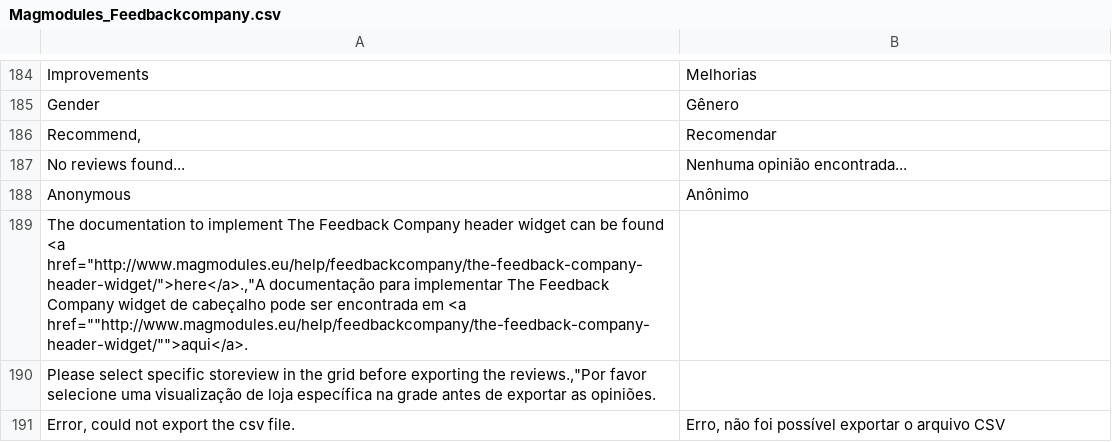
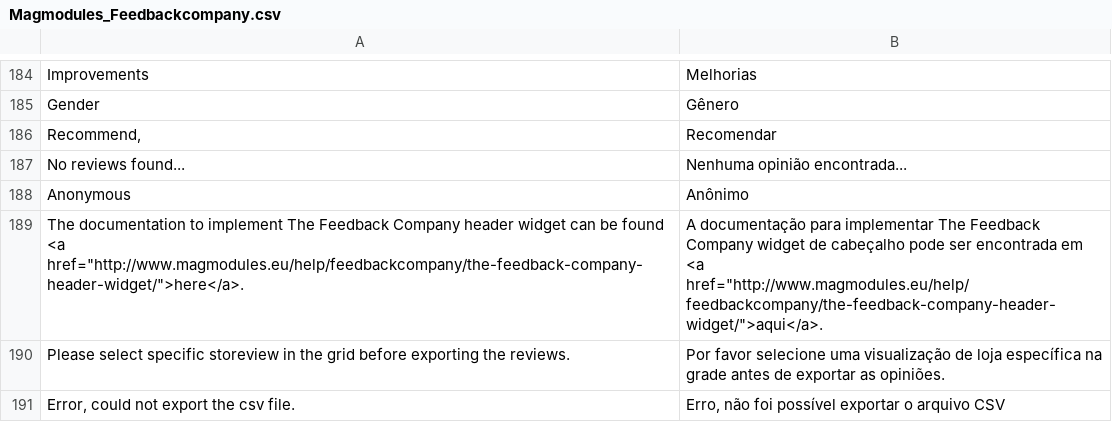
Before and after one commit to Magmodules/magento1-thefeedbackcompany, a CSV file: app/locale/pt_BR/Magmodules_Feedbackcompany.csv, drawn as a sheet; only a part is shown, gaps mark what is left out.

Commit message:
Language File pt_BR

```diff
--- a/app/locale/pt_BR/Magmodules_Feedbackcompany.csv
+++ b/app/locale/pt_BR/Magmodules_Feedbackcompany.csv
@@ -188,4 +188,4 @@
 "Anonymous","Anônimo"
-"The documentation to implement The Feedback Company header widget can be found <a href=""http://www.magmodules.eu/help/feedbackcompany/the-feedback-company-header-widget/"">here</a>.,""A documentação para implementar The Feedback Company widget de cabeçalho pode ser encontrada em  <a href=""""http://www.magmodules.eu/help/feedbackcompany/the-feedback-company-header-widget/"""">aqui</a>."
-"Please select specific storeview in the grid before exporting the reviews.,""Por favor selecione uma visualização de loja específica na grade antes de exportar as opiniões."
+"The documentation to implement The Feedback Company header widget can be found <a href=""http://www.magmodules.eu/help/feedbackcompany/the-feedback-company-header-widget/"">here</a>.","A documentação para implementar The Feedback Company widget de cabeçalho pode ser encontrada em  <a href=""http://www.magmodules.eu/help/feedbackcompany/the-feedback-company-header-widget/"">aqui</a>."
+"Please select specific storeview in the grid before exporting the reviews.","Por favor selecione uma visualização de loja específica na grade antes de exportar as opiniões."
 "Error, could not export the csv file.","Erro, não foi possível exportar o arquivo CSV"
```
